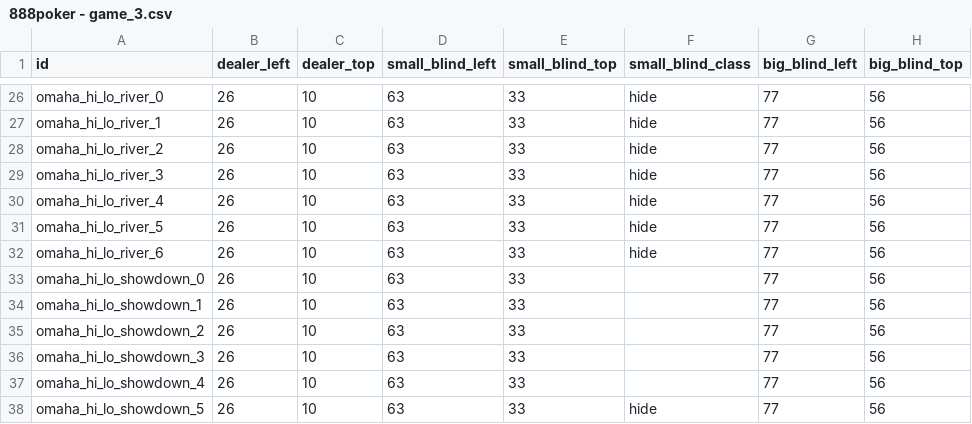
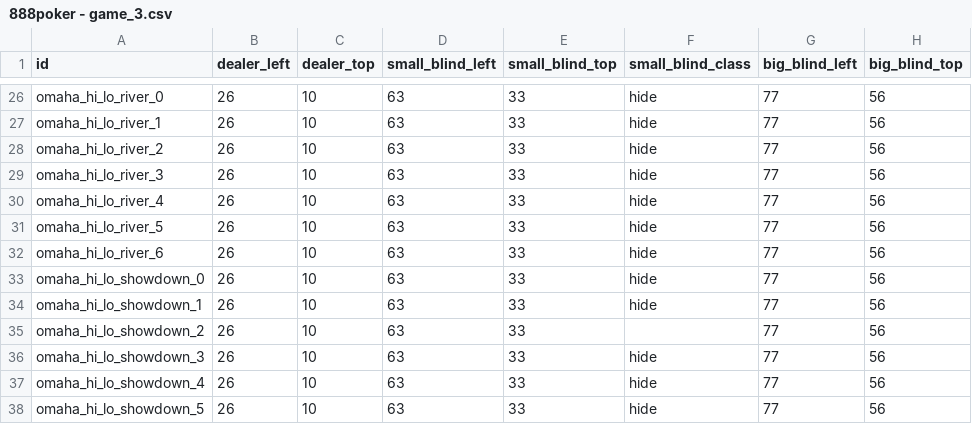
Before and after one commit to tapatun2005/the-game, a CSV file: src/data/888poker - game_3.csv, drawn as a sheet; only a part is shown, gaps mark what is left out; the diff names each change by its address in the sheet, - before the commit and + after, or states it on an @@ line.

```diff
--- a/src/data/888poker - game_3.csv
+++ b/src/data/888poker - game_3.csv
-F33:F34 (small_blind_class): (empty)
+F33:F34 (small_blind_class): hide
-F36:F37 (small_blind_class): (empty)
+F36:F37 (small_blind_class): hide
```
Also changed, not shown: src/data/888poker - chips_3.csv, src/data/888poker - game_5.csv, 14 other files.
